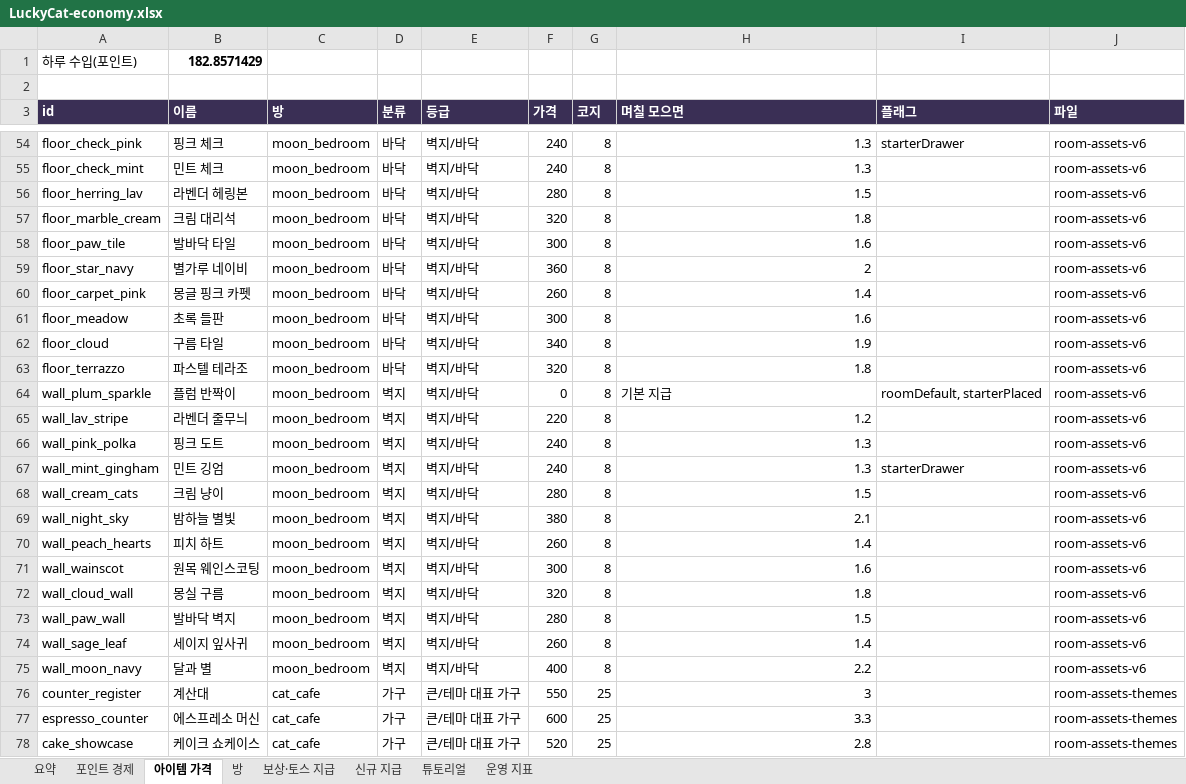
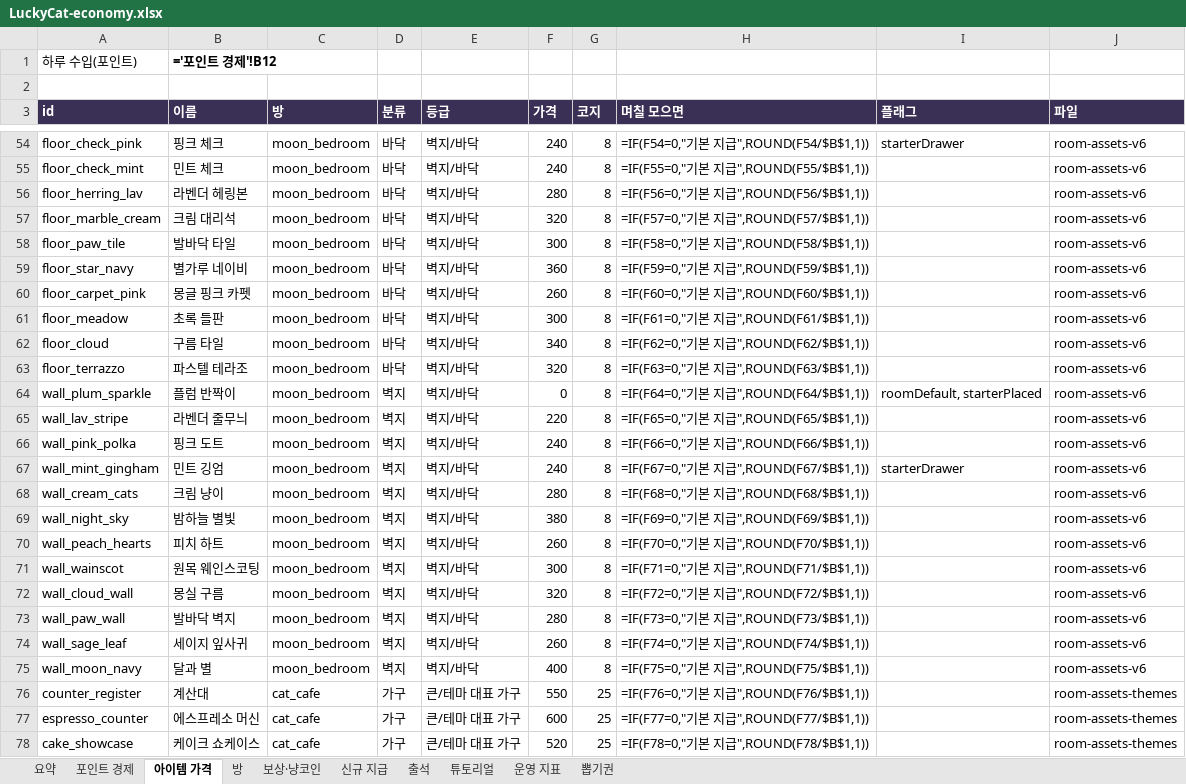
Before and after one commit to kwt0821-toss/good_luck_today, an Excel workbook: config/LuckyCat-economy.xlsx, sheet 아이템 가격, drawn as a sheet; only a part is shown, gaps mark what is left out; values as stored, in another font and other column widths than the file's, no borders; formulas without a stored value are shown as written; charts and pictures not drawn; the diff covers the shown part only; the diff names each change by its address in the sheet, - before the commit and + after, or states it on an @@ line.

```diff
--- a/config/LuckyCat-economy.xlsx (sheet 아이템 가격)
+++ b/config/LuckyCat-economy.xlsx (sheet 아이템 가격)
-sheet tab: 보상·토스 지급
+sheet tab: 보상·냥코인
+sheet tab: 출석
+sheet tab: 뽑기권
-B1 (이름): 182.8571429
+B1 (이름): ='포인트 경제'!B12
-H54 (며칠 모으면): 1.3
+H54 (며칠 모으면): =IF(F54=0,"기본 지급",ROUND(F54/$B$1,1))
-H55 (며칠 모으면): 1.3
+H55 (며칠 모으면): =IF(F55=0,"기본 지급",ROUND(F55/$B$1,1))
-H56 (며칠 모으면): 1.5
+H56 (며칠 모으면): =IF(F56=0,"기본 지급",ROUND(F56/$B$1,1))
-H57 (며칠 모으면): 1.8
+H57 (며칠 모으면): =IF(F57=0,"기본 지급",ROUND(F57/$B$1,1))
-H58 (며칠 모으면): 1.6
+H58 (며칠 모으면): =IF(F58=0,"기본 지급",ROUND(F58/$B$1,1))
-H59 (며칠 모으면): 2
+H59 (며칠 모으면): =IF(F59=0,"기본 지급",ROUND(F59/$B$1,1))
-H60 (며칠 모으면): 1.4
+H60 (며칠 모으면): =IF(F60=0,"기본 지급",ROUND(F60/$B$1,1))
-H61 (며칠 모으면): 1.6
+H61 (며칠 모으면): =IF(F61=0,"기본 지급",ROUND(F61/$B$1,1))
-H62 (며칠 모으면): 1.9
+H62 (며칠 모으면): =IF(F62=0,"기본 지급",ROUND(F62/$B$1,1))
-H63 (며칠 모으면): 1.8
+H63 (며칠 모으면): =IF(F63=0,"기본 지급",ROUND(F63/$B$1,1))
-H64 (며칠 모으면): 기본 지급
+H64 (며칠 모으면): =IF(F64=0,"기본 지급",ROUND(F64/$B$1,1))
-H65 (며칠 모으면): 1.2
+H65 (며칠 모으면): =IF(F65=0,"기본 지급",ROUND(F65/$B$1,1))
-H66 (며칠 모으면): 1.3
+H66 (며칠 모으면): =IF(F66=0,"기본 지급",ROUND(F66/$B$1,1))
-H67 (며칠 모으면): 1.3
+H67 (며칠 모으면): =IF(F67=0,"기본 지급",ROUND(F67/$B$1,1))
-H68 (며칠 모으면): 1.5
+H68 (며칠 모으면): =IF(F68=0,"기본 지급",ROUND(F68/$B$1,1))
-H69 (며칠 모으면): 2.1
+H69 (며칠 모으면): =IF(F69=0,"기본 지급",ROUND(F69/$B$1,1))
-H70 (며칠 모으면): 1.4
+H70 (며칠 모으면): =IF(F70=0,"기본 지급",ROUND(F70/$B$1,1))
-H71 (며칠 모으면): 1.6
+H71 (며칠 모으면): =IF(F71=0,"기본 지급",ROUND(F71/$B$1,1))
-H72 (며칠 모으면): 1.8
+H72 (며칠 모으면): =IF(F72=0,"기본 지급",ROUND(F72/$B$1,1))
-H73 (며칠 모으면): 1.5
+H73 (며칠 모으면): =IF(F73=0,"기본 지급",ROUND(F73/$B$1,1))
-H74 (며칠 모으면): 1.4
+H74 (며칠 모으면): =IF(F74=0,"기본 지급",ROUND(F74/$B$1,1))
-H75 (며칠 모으면): 2.2
+H75 (며칠 모으면): =IF(F75=0,"기본 지급",ROUND(F75/$B$1,1))
-H76 (며칠 모으면): 3
+H76 (며칠 모으면): =IF(F76=0,"기본 지급",ROUND(F76/$B$1,1))
-H77 (며칠 모으면): 3.3
+H77 (며칠 모으면): =IF(F77=0,"기본 지급",ROUND(F77/$B$1,1))
-H78 (며칠 모으면): 2.8
+H78 (며칠 모으면): =IF(F78=0,"기본 지급",ROUND(F78/$B$1,1))
```
Also changed, not shown: 138 edited cells elsewhere in this sheet, sheet 튜토리얼, sheet 보상·냥코인, sheet 신규 지급, sheet 요약, sheet 포인트 경제, sheet 운영 지표, 1 more sheet, charts or pictures, 9 other files.
